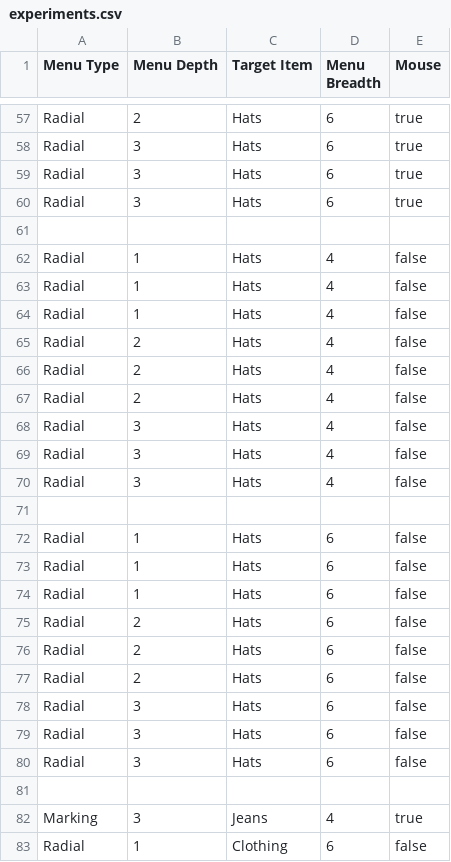
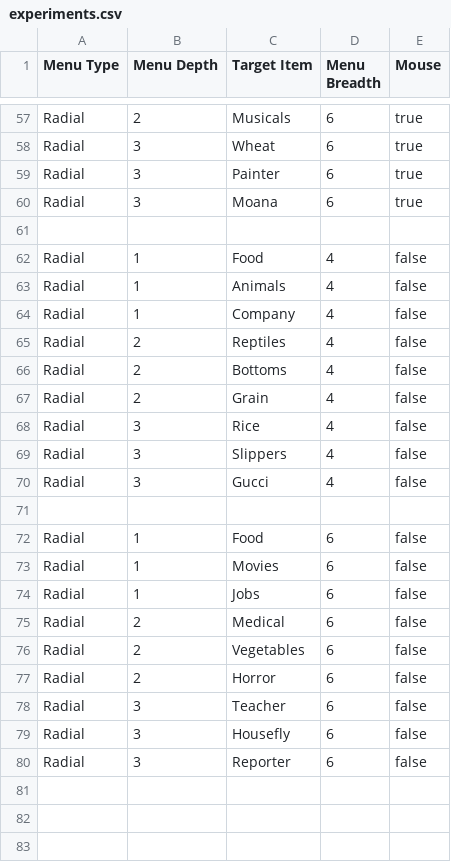
Before and after one commit to bertojo/cs4249-assgn1, a CSV file: data/experiments.csv, drawn as a sheet; only a part is shown, gaps mark what is left out; removed rows and columns are numbered as before the commit, all else as after; the diff covers the shown part only; the diff names each change by its address in the sheet, - before the commit and + after, or states it on an @@ line.

```diff
--- a/data/experiments.csv
+++ b/data/experiments.csv
-C57 (Target Item): Hats
+C57 (Target Item): Musicals
-C58 (Target Item): Hats
+C58 (Target Item): Wheat
-C59 (Target Item): Hats
+C59 (Target Item): Painter
-C60 (Target Item): Hats
+C60 (Target Item): Moana
-C62 (Target Item): Hats
+C62 (Target Item): Food
-C63 (Target Item): Hats
+C63 (Target Item): Animals
-C64 (Target Item): Hats
+C64 (Target Item): Company
-C65 (Target Item): Hats
+C65 (Target Item): Reptiles
-C66 (Target Item): Hats
+C66 (Target Item): Bottoms
-C67 (Target Item): Hats
+C67 (Target Item): Grain
-C68 (Target Item): Hats
+C68 (Target Item): Rice
-C69 (Target Item): Hats
+C69 (Target Item): Slippers
-C70 (Target Item): Hats
+C70 (Target Item): Gucci
-C72 (Target Item): Hats
+C72 (Target Item): Food
-C73 (Target Item): Hats
+C73 (Target Item): Movies
-C74 (Target Item): Hats
+C74 (Target Item): Jobs
-C75 (Target Item): Hats
+C75 (Target Item): Medical
-C76 (Target Item): Hats
+C76 (Target Item): Vegetables
-C77 (Target Item): Hats
+C77 (Target Item): Horror
-C78 (Target Item): Hats
+C78 (Target Item): Teacher
-C79 (Target Item): Hats
+C79 (Target Item): Housefly
-C80 (Target Item): Hats
+C80 (Target Item): Reporter
-row 81: (empty)
-row 82: Marking | 3 | Jeans | 4 | true
-row 83: Radial | 1 | Clothing | 6 | false
```
Also changed, not shown: 2 added rows, 4 removed rows and 44 edited cells elsewhere in this file, 1 other file.
